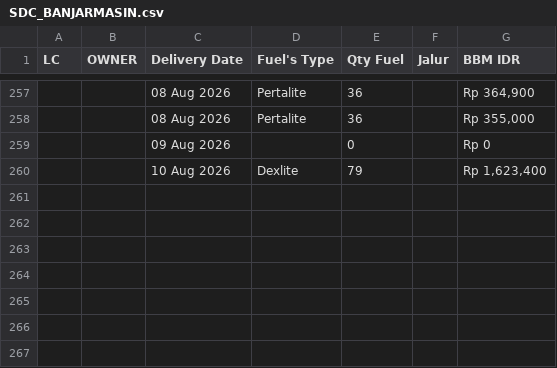
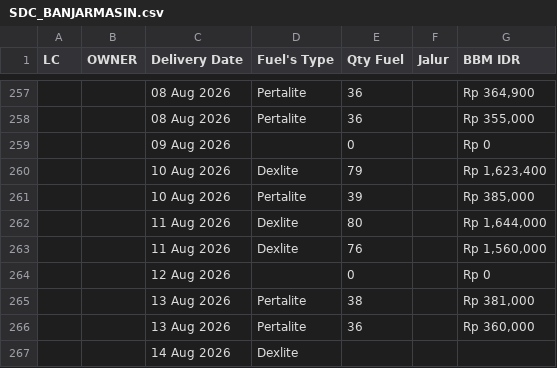
Before and after one commit to heylilyloops/Dashboard-Fuel-Usage-, a CSV file: data/SDC_BANJARMASIN.csv, drawn as a sheet; only a part is shown, gaps mark what is left out.

```diff
--- a/data/SDC_BANJARMASIN.csv
+++ b/data/SDC_BANJARMASIN.csv
@@ -260 +260,8 @@ LC,OWNER,Delivery Date,Fuel's Type,Qty Fuel,Jalur,BBM IDR
 ,,10 Aug 2026,Dexlite,79,,"Rp 1,623,400"
+,,10 Aug 2026,Pertalite,39,,"Rp 385,000"
+,,11 Aug 2026,Dexlite,80,,"Rp 1,644,000"
+,,11 Aug 2026,Dexlite,76,,"Rp 1,560,000"
+,,12 Aug 2026,,0,,Rp 0
+,,13 Aug 2026,Pertalite,38,,"Rp 381,000"
+,,13 Aug 2026,Pertalite,36,,"Rp 360,000"
+,,14 Aug 2026,Dexlite,,,
```
Also changed, not shown: data/BKS_HCI_JAMBI.csv, data/BKS_HCI_SIANTAR.csv, 10 other files.
